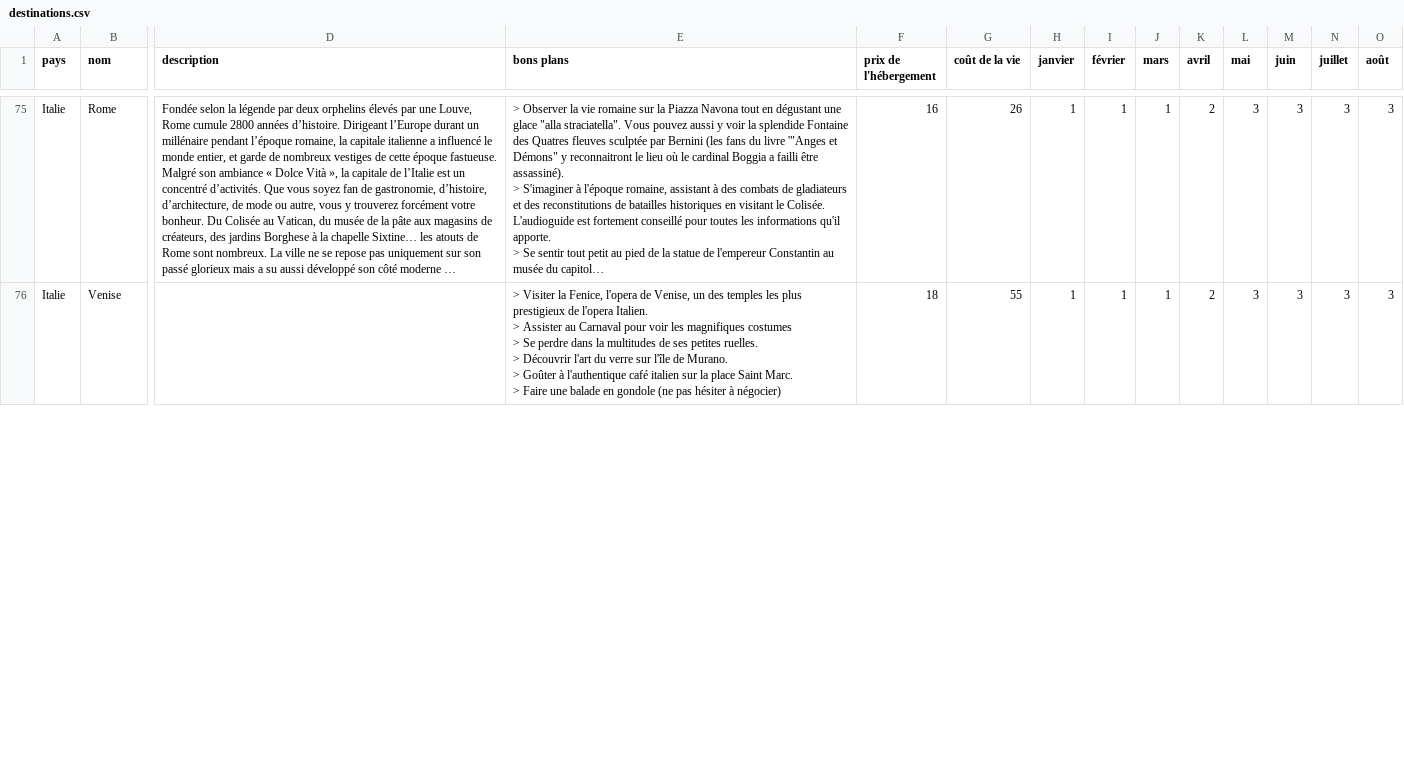
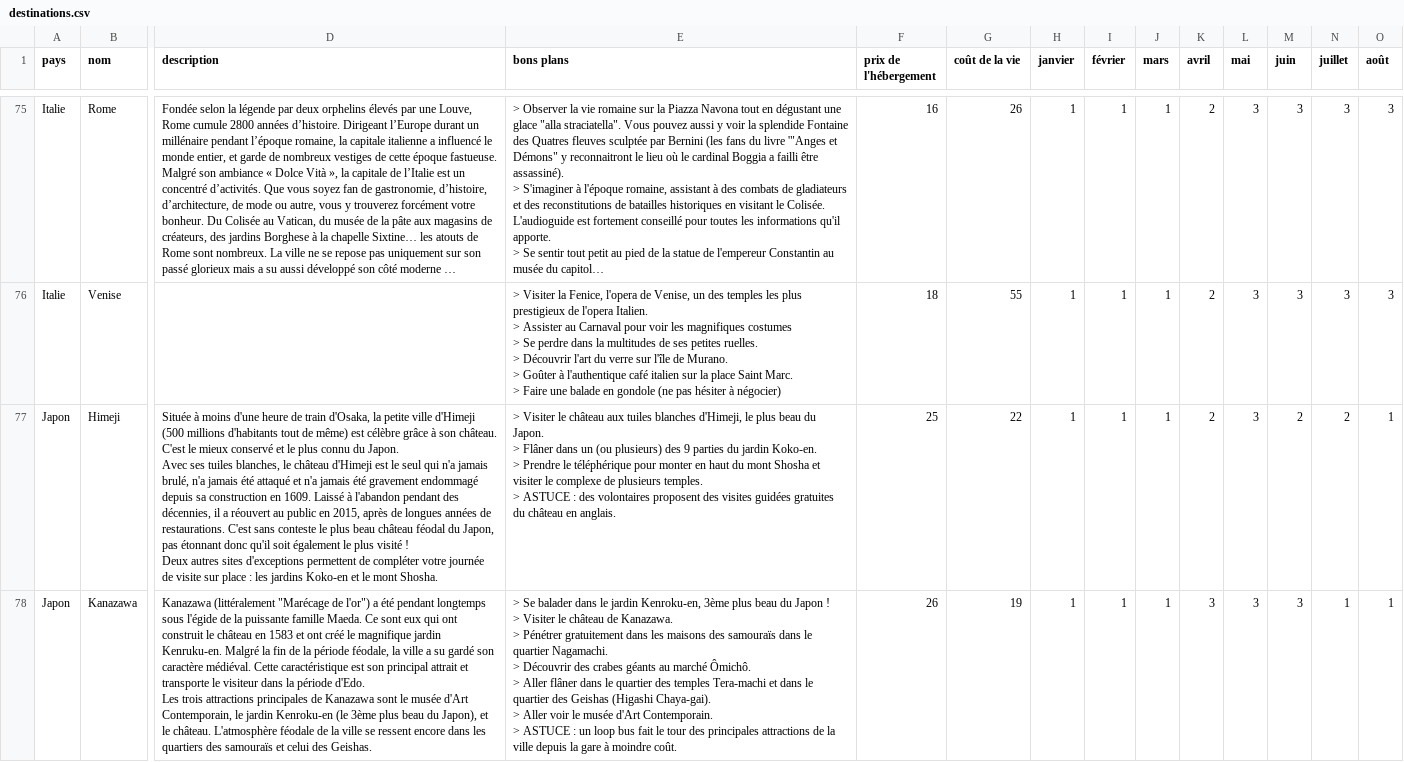
Before and after one commit to guilhemVB/Pegase, a CSV file: web/files/destinations.csv, drawn as a sheet; only a part is shown, gaps mark what is left out; long unchanged cells end in …; rows hold the shown columns only; ↵ is a line break in a cell; the diff covers the shown part only; the diff names each change by its address in the sheet, - before the commit and + after, or states it on an @@ line.

Commit message:
Add new destination Himeji and Kanazawa - csv

```diff
--- a/web/files/destinations.csv
+++ b/web/files/destinations.csv
+row 77: Japon | Himeji | Située à moins d'une heure de train d'Osaka, la petite ville d'Himeji (500 millions d'habitants tout de même) est célèbre grâce à son château. C'est le mieux conservé et le plus connu du Japon. ↵ Avec ses tuiles blanches, le château d'Himeji est le seul qui n'a jamais brulé, n'a jamais été attaqué et n'a jamais été gravement endommagé depuis sa construction en 1609. Laissé à l'abandon pendant des décennies, il a réouvert au public en 2015, après de longues années de restaurations. C'est sans conteste le plus beau château féodal du Japon, pas étonnant donc qu'il soit également le plus visité ! ↵ Deux autres sites d'exceptions permettent de compléter votre journée de visite sur place : les jardins Koko-en et le mont Shosha. | > Visiter le château aux tuiles blanches d'Himeji, le plus beau du Japon. ↵ > Flâner dans un (ou plusieurs) des 9 parties du jardin Koko-en. ↵ > Prendre le téléphérique pour monter en haut du mont Shosha et visiter le complexe de plusieurs temples. ↵ > ASTUCE : des volontaires proposent des visites guidées gratuites du château en anglais. | 25 | 22 | 1 | 1 | 1 | 2 | 3 | 2 | 2 | 1
+row 78: Japon | Kanazawa | Kanazawa (littéralement "Marécage de l'or") a été pendant longtemps sous l'égide de la puissante famille Maeda. Ce sont eux qui ont construit le château en 1583 et ont créé le magnifique jardin Kenruku-en. Malgré la fin de la période féodale, la ville a su gardé son caractère médiéval. Cette caractéristique est son principal attrait et transporte le visiteur dans la période d'Edo. ↵ Les trois attractions principales de Kanazawa sont le musée d'Art Contemporain, le jardin Kenroku-en (le 3ème plus beau du Japon), et le château. L'atmosphère féodale de la ville se ressent encore dans les quartiers des samouraïs et celui des Geishas. | > Se balader dans le jardin Kenroku-en, 3ème plus beau du Japon ! ↵ > Visiter le château de Kanazawa. ↵ > Pénétrer gratuitement dans les maisons des samouraïs dans le quartier Nagamachi. ↵ > Découvrir des crabes géants au marché Ômichô. ↵ > Aller flâner dans le quartier des temples Tera-machi et dans le quartier des Geishas (Higashi Chaya-gai). ↵ > Aller voir le musée d'Art Contemporain. ↵ > ASTUCE : un loop bus fait le tour des principales attractions de la ville depuis la gare à moindre coût. | 26 | 19 | 1 | 1 | 1 | 3 | 3 | 3 | 1 | 1
```
Also changed, not shown: 3 edited cells elsewhere in this file, 1 other file.
